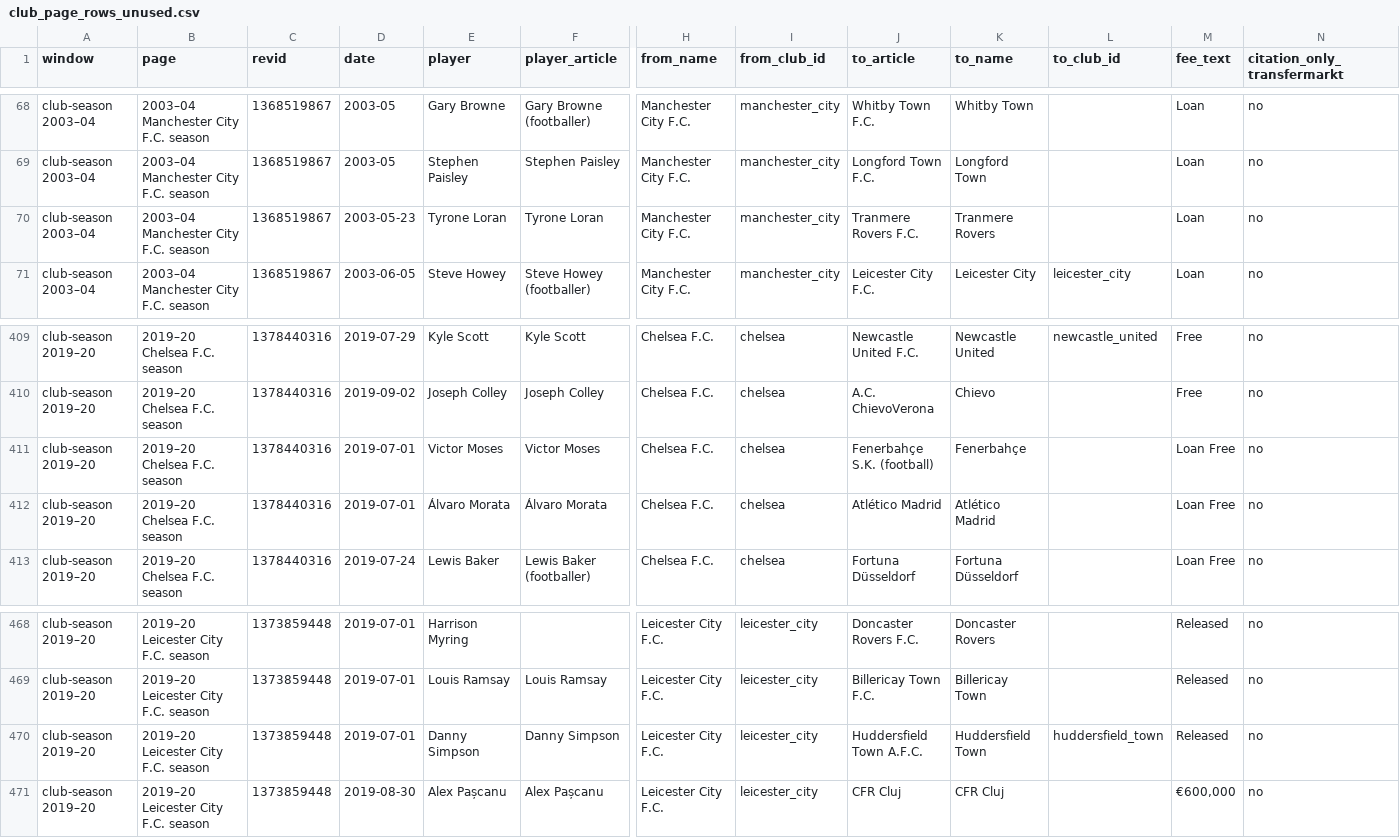
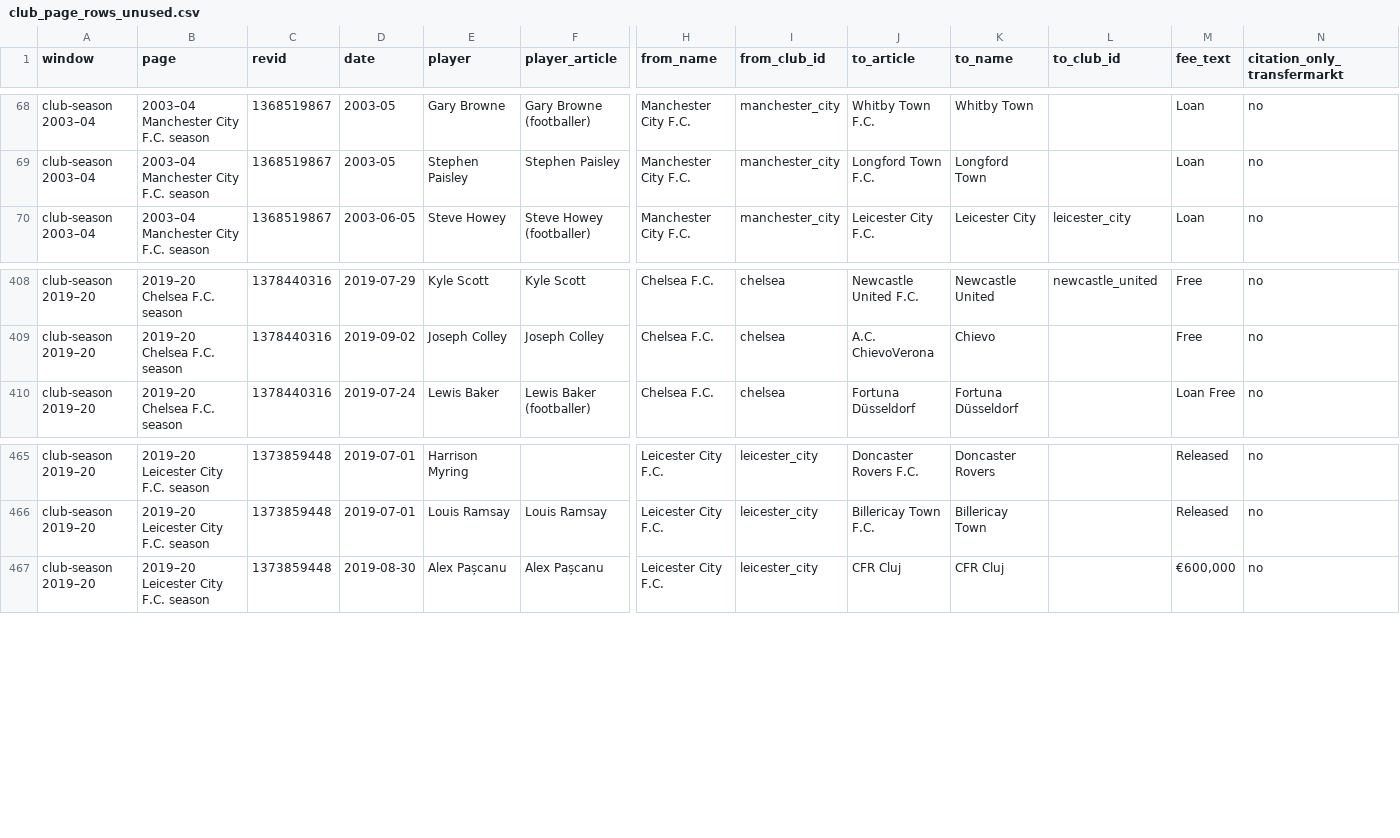
Before and after one commit to marketmarathon/race-through-time, a CSV file: data/rtt-101/source/club_page_rows_unused.csv, drawn as a sheet; only a part is shown, gaps mark what is left out; rows hold the shown columns only; the diff names each change by its address in the sheet, - before the commit and + after, or states it on an @@ line.

```diff
--- a/data/rtt-101/source/club_page_rows_unused.csv
+++ b/data/rtt-101/source/club_page_rows_unused.csv
-row 70: club-season 2003–04 | 2003–04 Manchester City F.C. season | 1368519867 | 2003-05-23 | Tyrone Loran | Tyrone Loran | Manchester City F.C. | manchester_city | Tranmere Rovers F.C. | Tranmere Rovers |  | Loan | no
-row 411: club-season 2019–20 | 2019–20 Chelsea F.C. season | 1378440316 | 2019-07-01 | Victor Moses | Victor Moses | Chelsea F.C. | chelsea | Fenerbahçe S.K. (football) | Fenerbahçe |  | Loan Free | no
-row 412: club-season 2019–20 | 2019–20 Chelsea F.C. season | 1378440316 | 2019-07-01 | Álvaro Morata | Álvaro Morata | Chelsea F.C. | chelsea | Atlético Madrid | Atlético Madrid |  | Loan Free | no
-row 470: club-season 2019–20 | 2019–20 Leicester City F.C. season | 1373859448 | 2019-07-01 | Danny Simpson | Danny Simpson | Leicester City F.C. | leicester_city | Huddersfield Town A.F.C. | Huddersfield Town | huddersfield_town | Released | no
```
Also changed, not shown: data/rtt-101/coverage.csv, data/rtt-101/source/deal_structure.csv, 27 other files.
